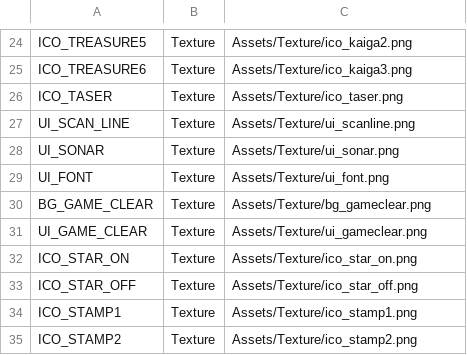
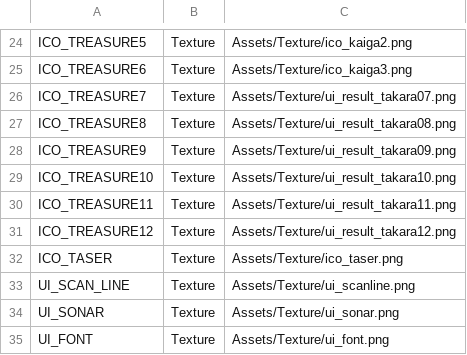
Before and after one commit to IwaiShogo/DirectX_3D_Base, a CSV file: DirectX_3D_Base/Assets/CSV/TextureList.csv, drawn as a sheet; only a part is shown, gaps mark what is left out; the shorter side is filled out with more unchanged rows; the diff names each change by its address in the sheet, - before the commit and + after, or states it on an @@ line.

```diff
--- a/DirectX_3D_Base/Assets/CSV/TextureList.csv
+++ b/DirectX_3D_Base/Assets/CSV/TextureList.csv
+row 26: ICO_TREASURE7 | Texture | Assets/Texture/ui_result_takara07.png
+row 27: ICO_TREASURE8 | Texture | Assets/Texture/ui_result_takara08.png
+row 28: ICO_TREASURE9 | Texture | Assets/Texture/ui_result_takara09.png
+row 29: ICO_TREASURE10 | Texture | Assets/Texture/ui_result_takara10.png
+row 30: ICO_TREASURE11 | Texture | Assets/Texture/ui_result_takara11.png
+row 31: ICO_TREASURE12 | Texture | Assets/Texture/ui_result_takara12.png
```
Also changed, not shown: DirectX_3D_Base/Assets/CSV/AnimationList.csv, DirectX_3D_Base/Assets/CSV/ModelList.csv, 7 other files.
